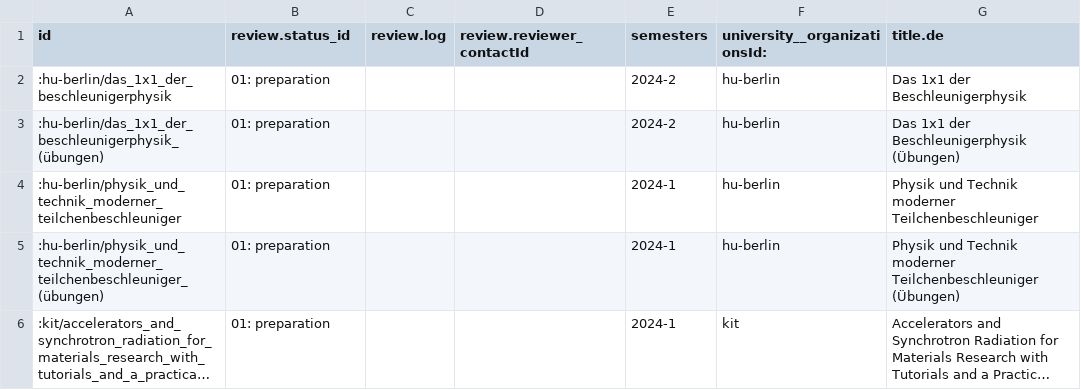
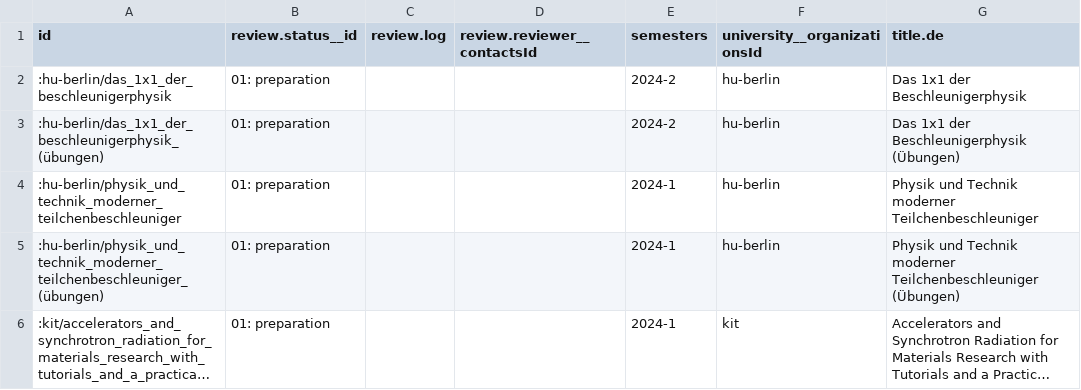
Before and after one commit to befide/bf2035, a CSV file: packages/@befide/bf2035-inventory/src/data/grist/courses.csv, drawn as a sheet; only a part is shown; long unchanged cells end in …; the diff names each change by its address in the sheet, - before the commit and + after, or states it on an @@ line.

```diff
--- a/packages/@befide/bf2035-inventory/src/data/grist/courses.csv
+++ b/packages/@befide/bf2035-inventory/src/data/grist/courses.csv
-B1: review.status_id
+B1: review.status__id
-D1: review.reviewer_contactId
+D1: review.reviewer__contactsId
-F1: university__organizationsId:
+F1: university__organizationsId
```
Also changed, not shown: packages/@befide/bf2035-inventory/src/data/grist/facilities.csv, packages/@befide/bf2035-inventory/src/data/grist/organizations.csv, 38 other files.
